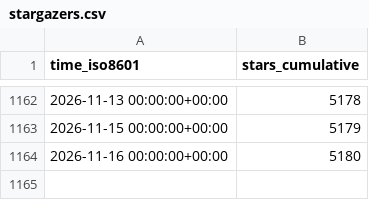
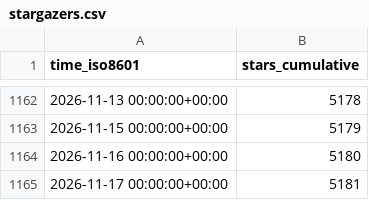
Before and after one commit to mathesar-foundation/mathesar, a CSV file: mathesar-foundation/mathesar/ghrs-data/stargazers.csv, drawn as a sheet; only a part is shown, gaps mark what is left out.

```diff
--- a/mathesar-foundation/mathesar/ghrs-data/stargazers.csv
+++ b/mathesar-foundation/mathesar/ghrs-data/stargazers.csv
@@ -1164 +1164,2 @@ time_iso8601,stars_cumulative
 2026-11-16 00:00:00+00:00,5180
+2026-11-17 00:00:00+00:00,5181
```
